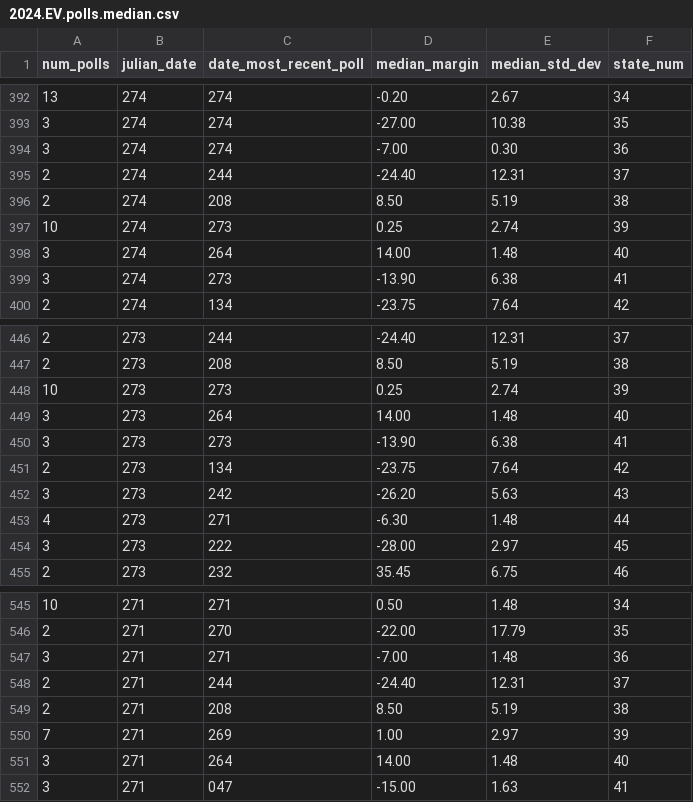
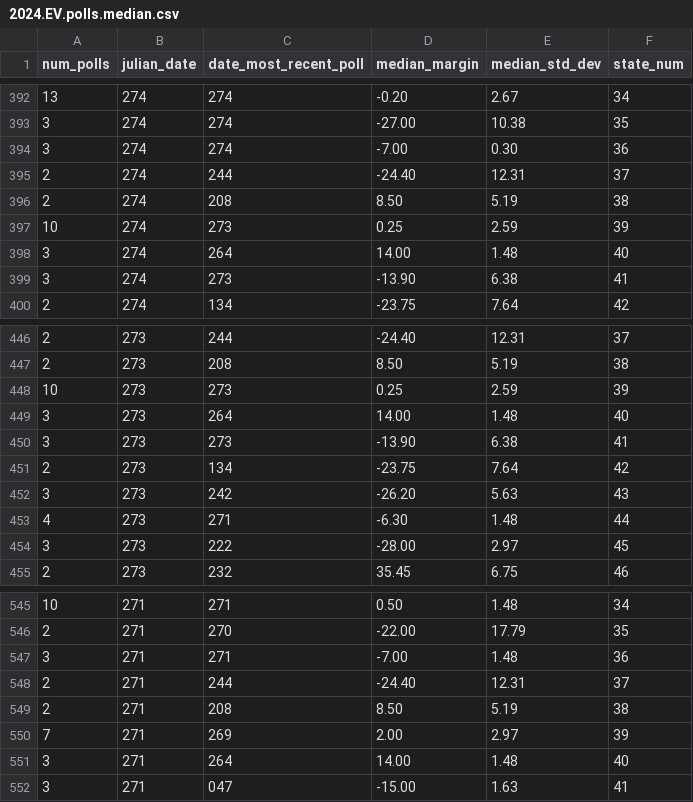
Before and after one commit to Princeton-Election-Consortium/data-backend, a CSV file: scraping/outputs/2024.EV.polls.median.csv, drawn as a sheet; only a part is shown, gaps mark what is left out.

```diff
--- a/scraping/outputs/2024.EV.polls.median.csv
+++ b/scraping/outputs/2024.EV.polls.median.csv
@@ -396,3 +396,3 @@ num_polls,julian_date,date_most_recent_poll,median_margin,median_std_dev,state_n
 2,274,208,8.50,5.19,38
-10,274,273,0.25,2.74,39
+10,274,273,0.25,2.59,39
 3,274,264,14.00,1.48,40
@@ -447,3 +447,3 @@ num_polls,julian_date,date_most_recent_poll,median_margin,median_std_dev,state_n
 2,273,208,8.50,5.19,38
-10,273,273,0.25,2.74,39
+10,273,273,0.25,2.59,39
 3,273,264,14.00,1.48,40
@@ -549,3 +549,3 @@ num_polls,julian_date,date_most_recent_poll,median_margin,median_std_dev,state_n
 2,271,208,8.50,5.19,38
-7,271,269,1.00,2.97,39
+7,271,269,2.00,2.97,39
 3,271,264,14.00,1.48,40
```
Also changed, not shown: matlab/outputs/EV_estimate_history_2024.csv, matlab/outputs/Senate_estimate_history_2024.csv, 13 other files.
